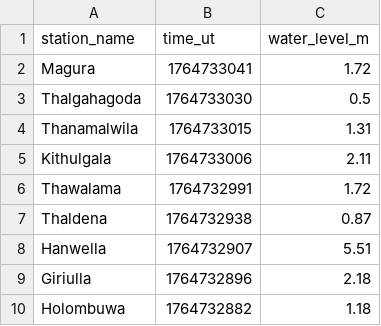
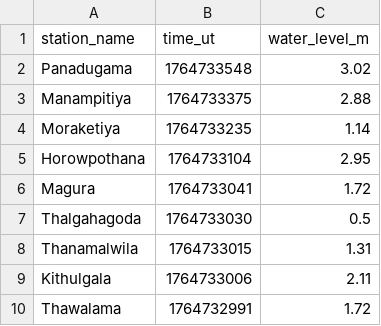
Before and after one commit to nuuuwan/lk_irrigation, a TSV file: data/all.tsv, drawn as a sheet; only a part is shown; the shorter side is filled out with more unchanged rows; the diff names each change by its address in the sheet, - before the commit and + after, or states it on an @@ line.

```diff
--- a/data/all.tsv
+++ b/data/all.tsv
+row 2: Panadugama | 1764733548 | 3.02
+row 3: Manampitiya | 1764733375 | 2.88
+row 4: Moraketiya | 1764733235 | 1.14
+row 5: Horowpothana | 1764733104 | 2.95
```
Also changed, not shown: data/latest-100.tsv, data/latest-1000.tsv, 13 other files.
